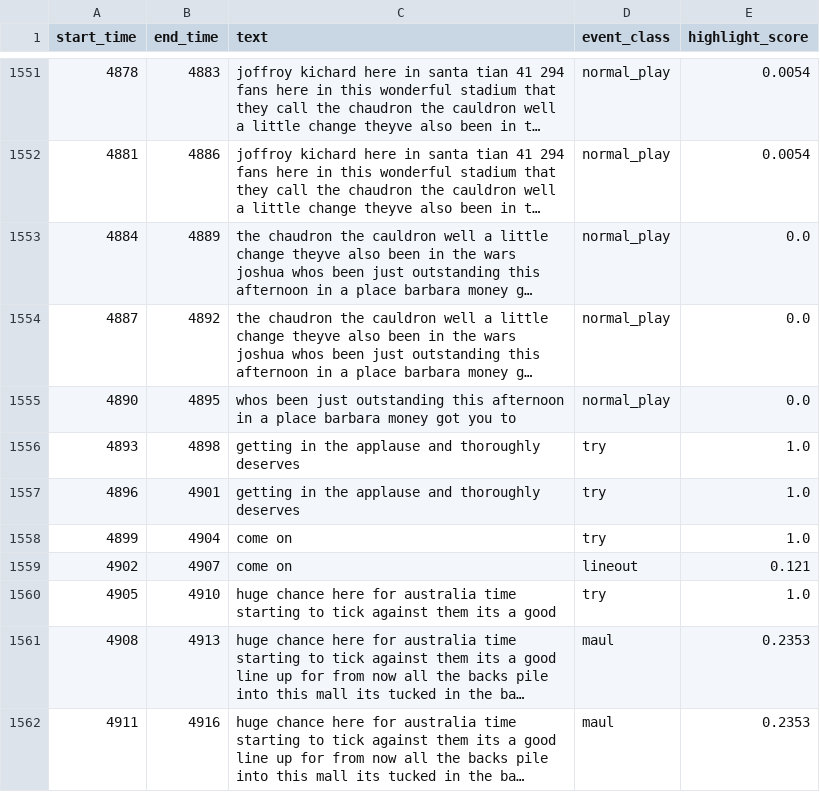
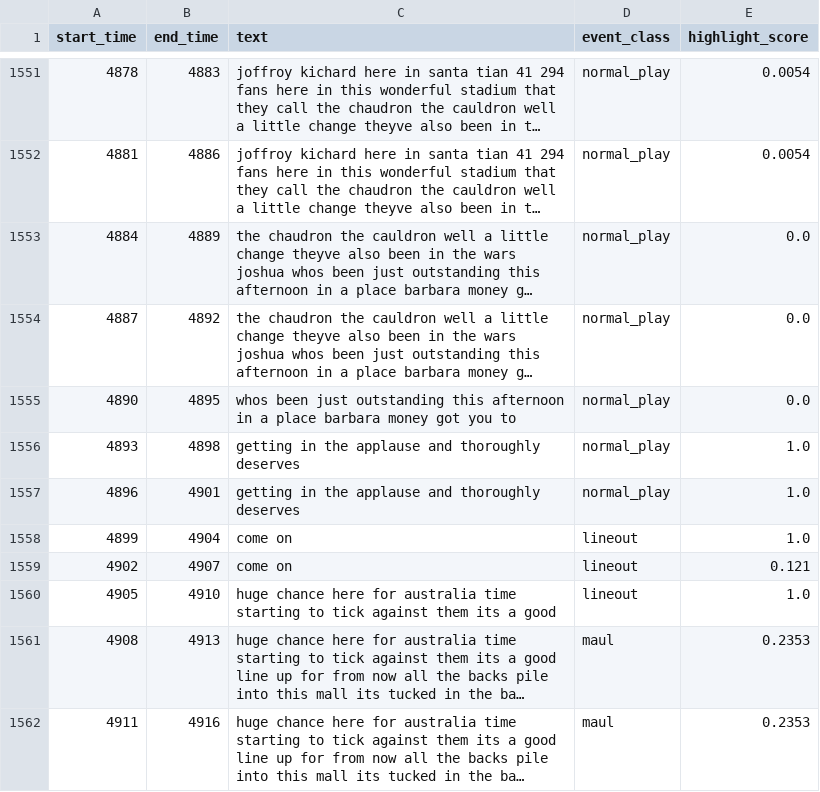
Before and after one commit to AutomateLightSolutions/piyushan-commentary-analysis, a CSV file: commentary_analysis_system/data/processed/datasets/ml/dataset_match_3_Aus_vs_Fij_WCA_2023.csv, drawn as a sheet; only a part is shown, gaps mark what is left out; long unchanged cells end in …; the diff names each change by its address in the sheet, - before the commit and + after, or states it on an @@ line.

Commit message:
updated dataset for match 3

```diff
--- a/commentary_analysis_system/data/processed/datasets/ml/dataset_match_3_Aus_vs_Fij_WCA_2023.csv
+++ b/commentary_analysis_system/data/processed/datasets/ml/dataset_match_3_Aus_vs_Fij_WCA_2023.csv
-D1556:D1557 (event_class): try
+D1556:D1557 (event_class): normal_play
-D1558 (event_class): try
+D1558 (event_class): lineout
-D1560 (event_class): try
+D1560 (event_class): lineout
```
Also changed, not shown: commentary_analysis_system/data/processed/datasets/lexicon/dataset_match_3_Aus_vs_Fij_WCA_2023.csv.
